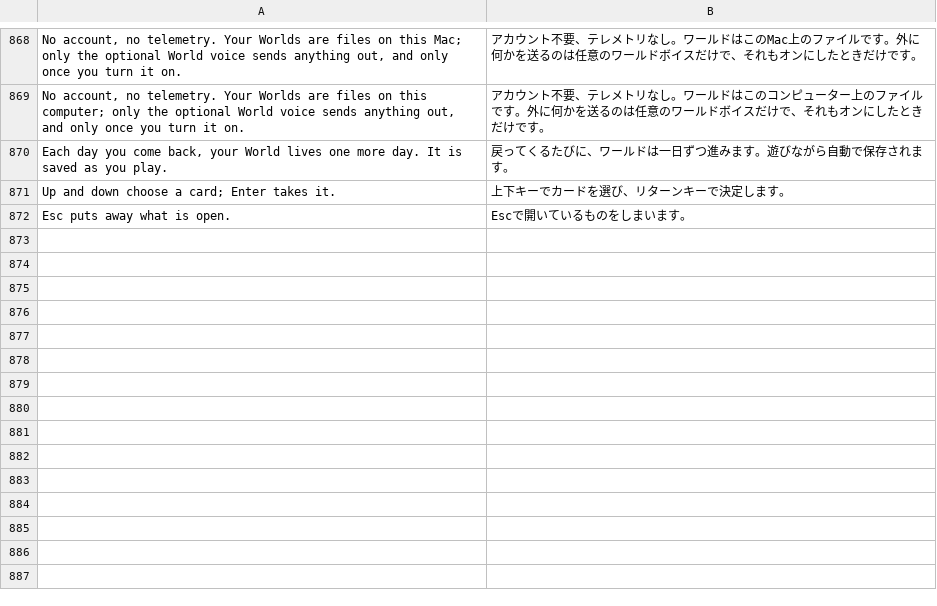
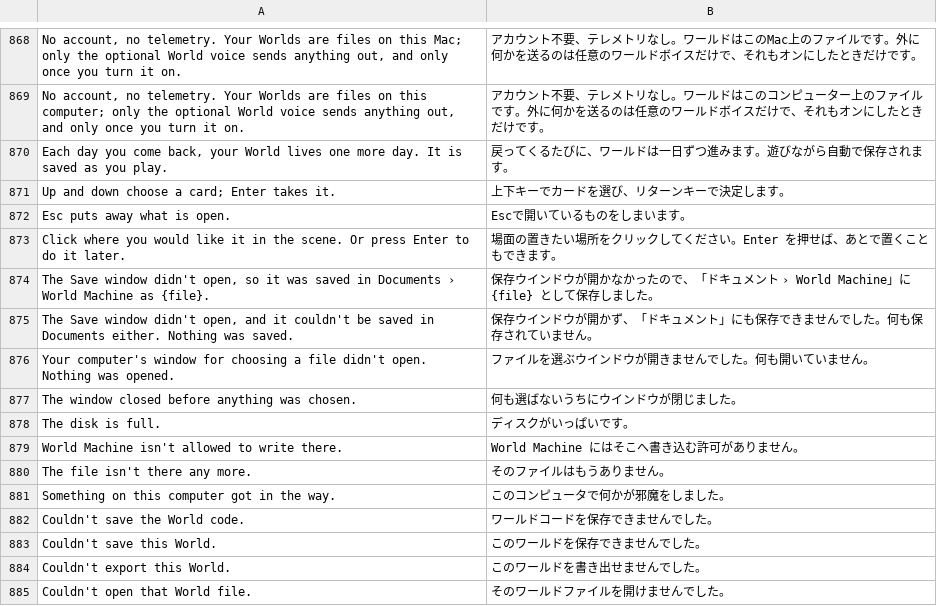
Before and after one commit to hxddh/world-machine, a TSV file: crates/world-gpui/locales/ja.tsv, drawn as a sheet; only a part is shown, gaps mark what is left out.

```diff
--- a/crates/world-gpui/locales/ja.tsv
+++ b/crates/world-gpui/locales/ja.tsv
@@ -872 +872,14 @@ Up and down choose a card; Enter takes it.	上下キーでカードを選び、
 Esc puts away what is open.	Escで開いているものをしまいます。
+Click where you would like it in the scene. Or press Enter to do it later.	場面の置きたい場所をクリックしてください。Enter を押せば、あとで置くこともできます。
+The Save window didn't open, so it was saved in Documents › World Machine as {file}.	保存ウインドウが開かなかったので、「ドキュメント › World Machine」に {file} として保存しました。
+The Save window didn't open, and it couldn't be saved in Documents either. Nothing was saved.	保存ウインドウが開かず、「ドキュメント」にも保存できませんでした。何も保存されていません。
+Your computer's window for choosing a file didn't open. Nothing was opened.	ファイルを選ぶウインドウが開きませんでした。何も開いていません。
+The window closed before anything was chosen.	何も選ばないうちにウインドウが閉じました。
+The disk is full.	ディスクがいっぱいです。
+World Machine isn't allowed to write there.	World Machine にはそこへ書き込む許可がありません。
+The file isn't there any more.	そのファイルはもうありません。
+Something on this computer got in the way.	このコンピュータで何かが邪魔をしました。
+Couldn't save the World code.	ワールドコードを保存できませんでした。
+Couldn't save this World.	このワールドを保存できませんでした。
+Couldn't export this World.	このワールドを書き出せませんでした。
+Couldn't open that World file.	そのワールドファイルを開けませんでした。
```
Also changed, not shown: crates/world-gpui/locales/zh-Hans.tsv, 10 other files.
